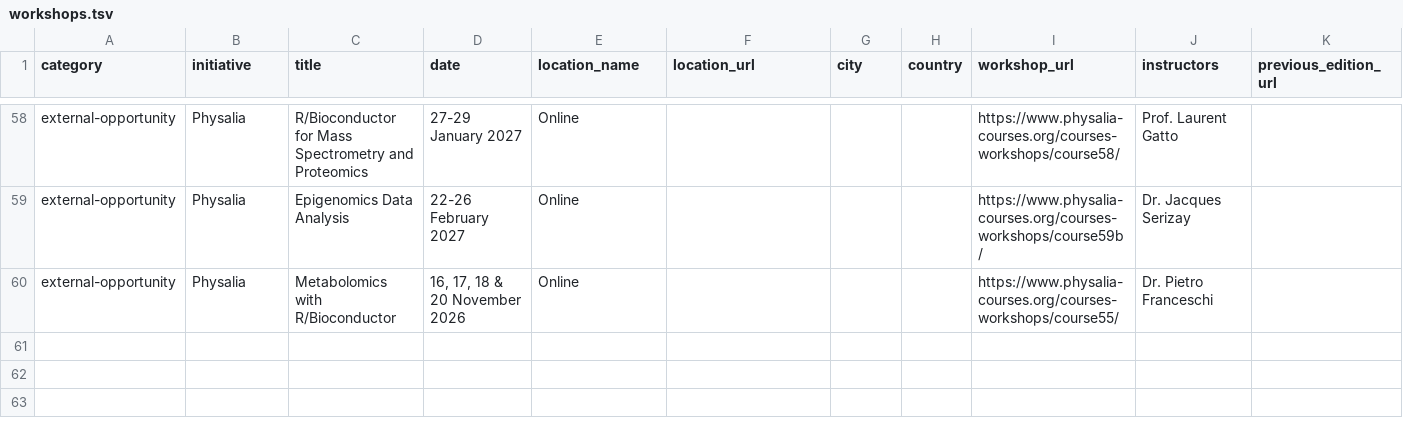
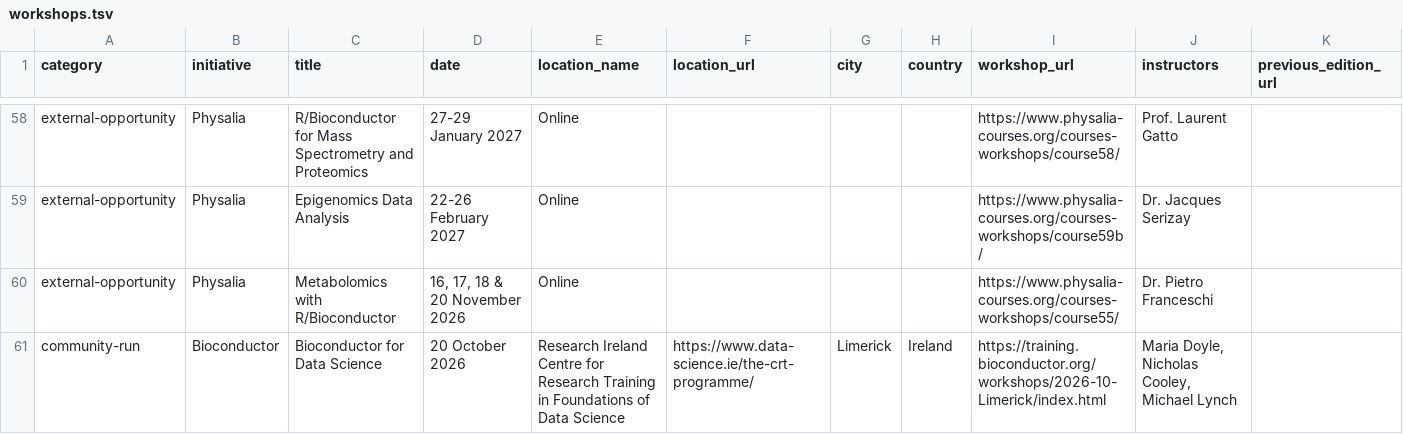
Before and after one commit to Bioconductor/bioconductor-training, a TSV file: data/workshops.tsv, drawn as a sheet; only a part is shown, gaps mark what is left out; rows hold the shown columns only; the diff names each change by its address in the sheet, - before the commit and + after, or states it on an @@ line.

Commit message:
Add standalone Bioconductor workshops to training index

```diff
--- a/data/workshops.tsv
+++ b/data/workshops.tsv
+row 61: community-run | Bioconductor | Bioconductor for Data Science | 20 October 2026 | Research Ireland Centre for Research Training in Foundations of Data Science | https://www.data-science.ie/the-crt-programme/ | Limerick | Ireland | https://training.bioconductor.org/workshops/2026-10-Limerick/index.html | Maria Doyle, Nicholas Cooley, Michael Lynch
```
Also changed, not shown: 1 other file.
